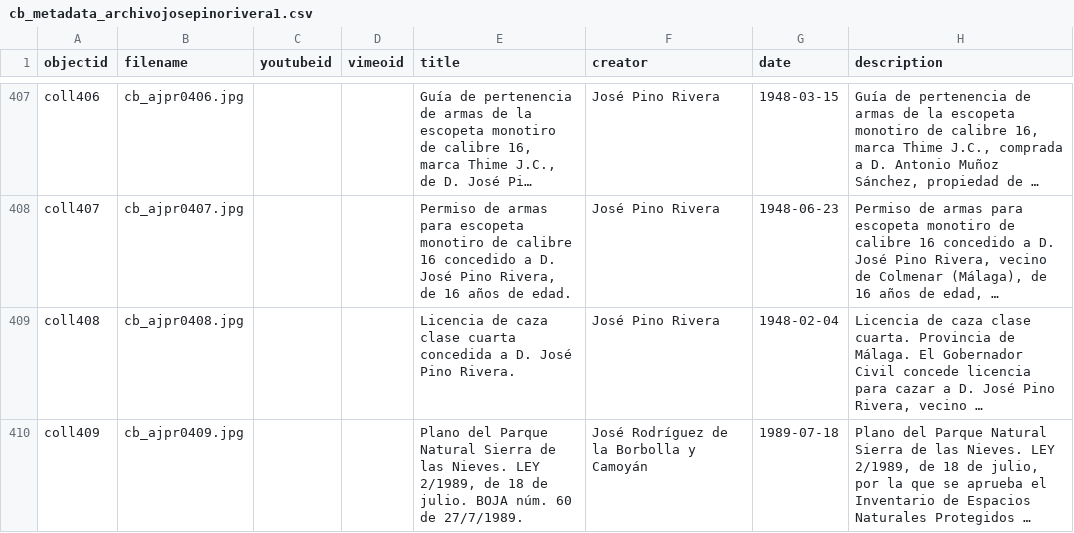
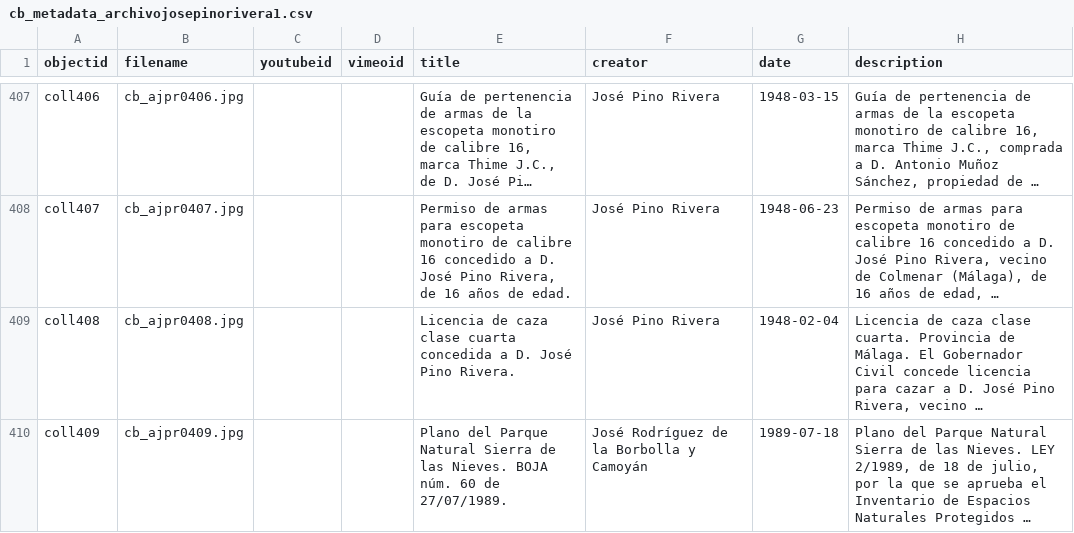
Before and after one commit to jpinod02/archivojosepinorivera, a CSV file: _data/cb_metadata_archivojosepinorivera1.csv, drawn as a sheet; only a part is shown, gaps mark what is left out; long unchanged cells end in …; the diff covers the shown part only; the diff names each change by its address in the sheet, - before the commit and + after, or states it on an @@ line.

Commit message:
Update cb_metadata_archivojosepinorivera1.csv

```diff
--- a/_data/cb_metadata_archivojosepinorivera1.csv
+++ b/_data/cb_metadata_archivojosepinorivera1.csv
-E410 (title): …las Nieves. LEY 2/1989, de 18 de julio. BOJA núm. 60 de 27/7/1989.
+E410 (title): …las Nieves. BOJA núm. 60 de 27/07/1989.
```
Also changed, not shown: 1 added row elsewhere in this file.
